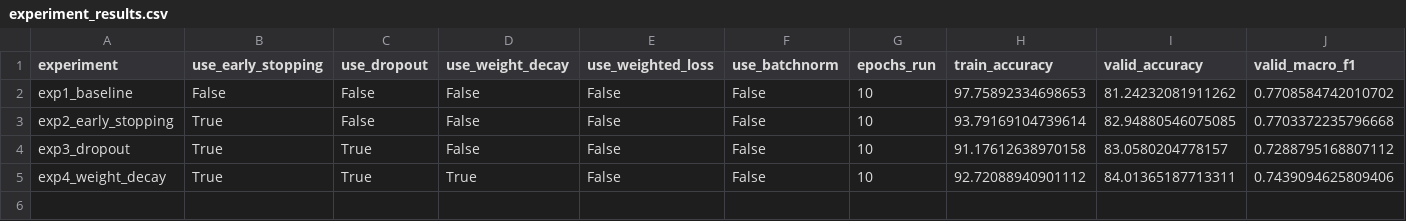
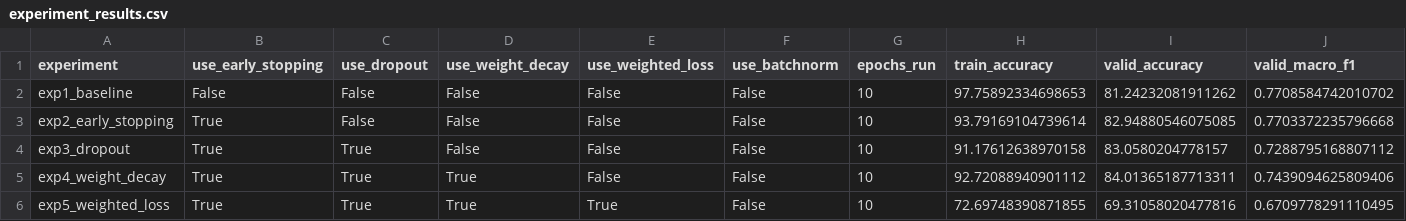
Before and after one commit to wafer-binsong/data, a CSV file: results/experiment_results.csv, drawn as a sheet; only a part is shown; rows hold the shown columns only; the diff names each change by its address in the sheet, - before the commit and + after, or states it on an @@ line.

Commit message:
✨ feat: exp5 weighted loss 적용

```diff
--- a/results/experiment_results.csv
+++ b/results/experiment_results.csv
+row 6: exp5_weighted_loss | True | True | True | True | False | 10 | 72.69748390871855 | 69.31058020477816 | 0.6709778291110495
```
Also changed, not shown: 1 other file.
